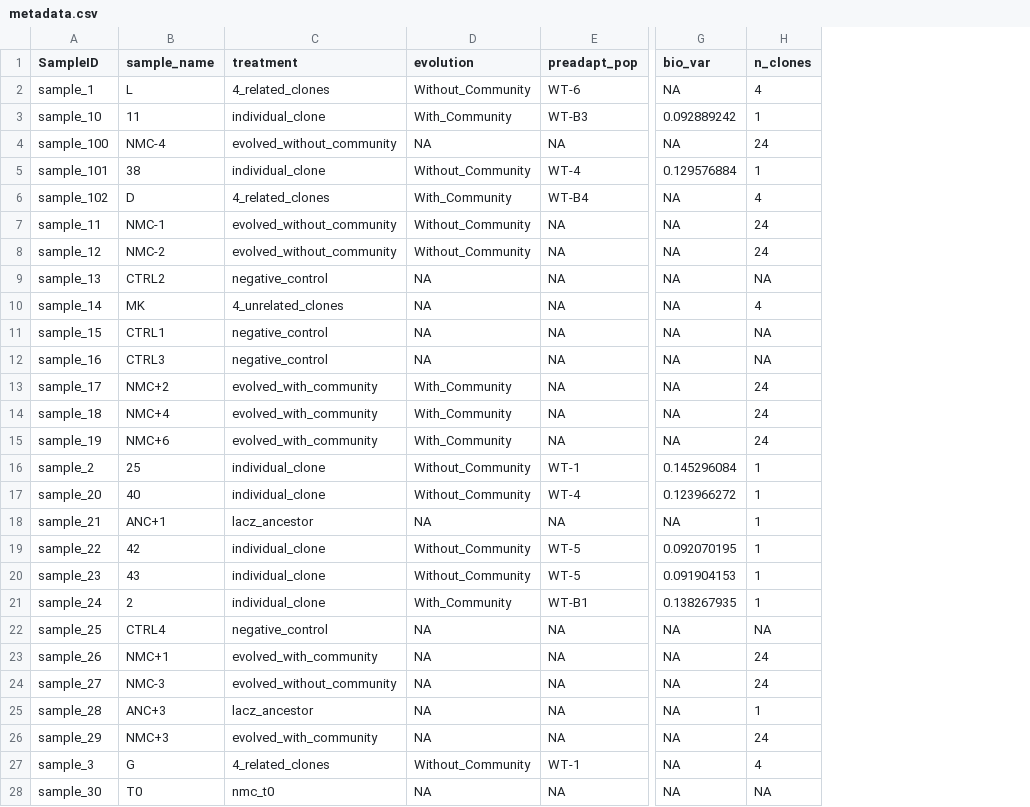
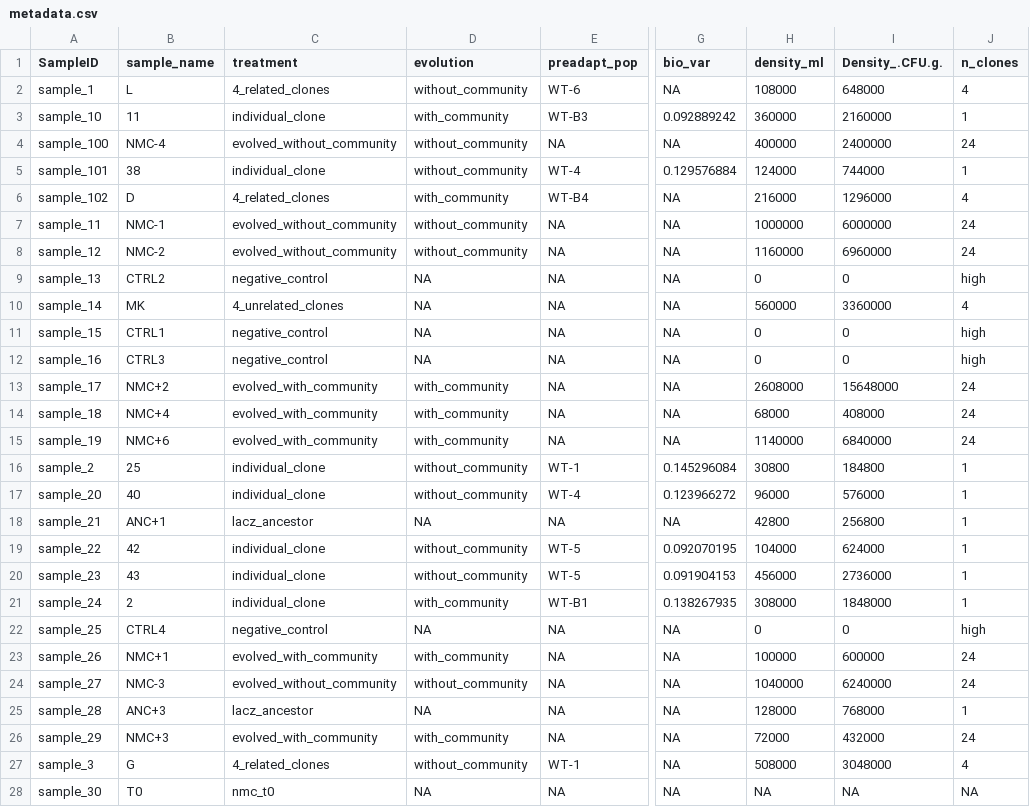
Before and after one commit to padpadpadpad/alex_biolog, a CSV file: sequencing/data/metadata.csv, drawn as a sheet; only a part is shown, gaps mark what is left out; addresses are those after the commit; the diff covers the shown part only; the diff names each change by its address in the sheet, - before the commit and + after, or states it on an @@ line.

Commit message:
Update and nearly complete sequencing analysis

```diff
--- a/sequencing/data/metadata.csv
+++ b/sequencing/data/metadata.csv
+column H (density_ml), rows 2-28: 108000 | 360000 | 400000 | 124000 | 216000 | 1000000 | 1160000 | 0 | 560000 | 0 | 0 | 2608000 | 68000 | 1140000 | 30800 | 96000 | 42800 | 104000 | 456000 | 308000 | 0 | 100000 | 1040000 | 128000 | 72000 | 508000 | NA
+column I (Density_.CFU.g.), rows 2-28: 648000 | 2160000 | 2400000 | 744000 | 1296000 | 6000000 | 6960000 | 0 | 3360000 | 0 | 0 | 15648000 | 408000 | 6840000 | 184800 | 576000 | 256800 | 624000 | 2736000 | 1848000 | 0 | 600000 | 6240000 | 768000 | 432000 | 3048000 | NA
-D2 (evolution): Without_Community
+D2 (evolution): without_community
-D3 (evolution): With_Community
+D3 (evolution): with_community
-D4 (evolution): NA
+D4 (evolution): without_community
-D5 (evolution): Without_Community
+D5 (evolution): without_community
-D6 (evolution): With_Community
+D6 (evolution): with_community
-D7:D8 (evolution): Without_Community
+D7:D8 (evolution): without_community
-J9 (n_clones): NA
+J9 (n_clones): high
-J11:J12 (n_clones): NA
+J11:J12 (n_clones): high
-D13:D15 (evolution): With_Community
+D13:D15 (evolution): with_community
-D16:D17 (evolution): Without_Community
+D16:D17 (evolution): without_community
-D19:D20 (evolution): Without_Community
+D19:D20 (evolution): without_community
-D21 (evolution): With_Community
+D21 (evolution): with_community
-J22 (n_clones): NA
+J22 (n_clones): high
-D23 (evolution): NA
+D23 (evolution): with_community
-D24 (evolution): NA
+D24 (evolution): without_community
-D26 (evolution): NA
+D26 (evolution): with_community
-D27 (evolution): Without_Community
+D27 (evolution): without_community
```
Also changed, not shown: 54 edited cells elsewhere in this file, sequencing/data/Soil_community_data_samplenames.csv, 19 other files.
